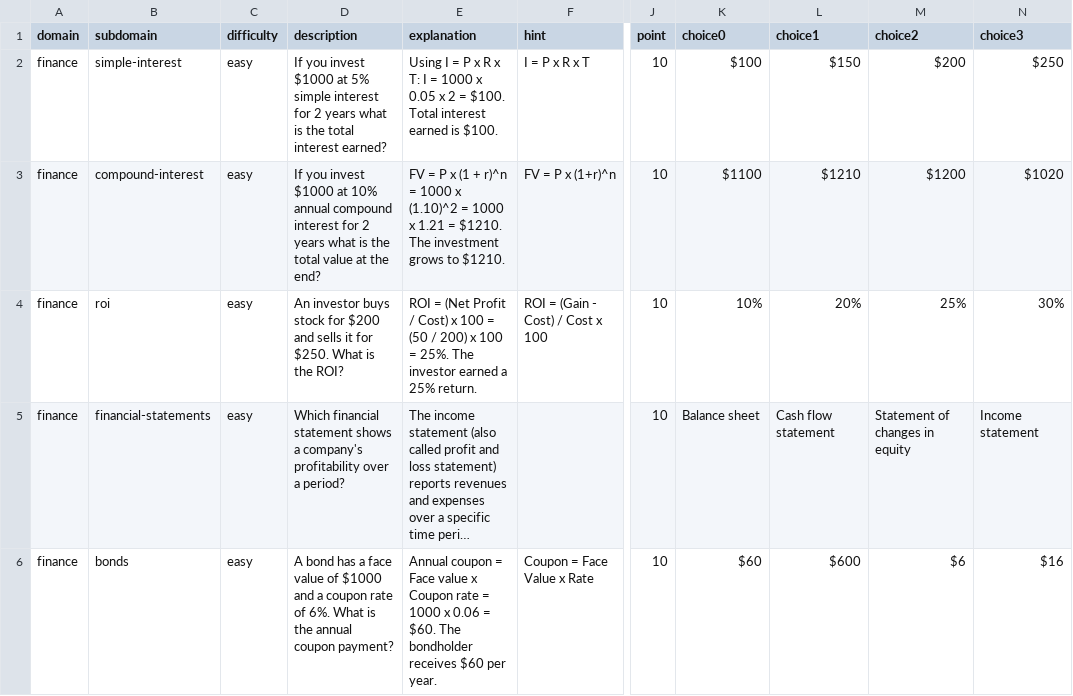
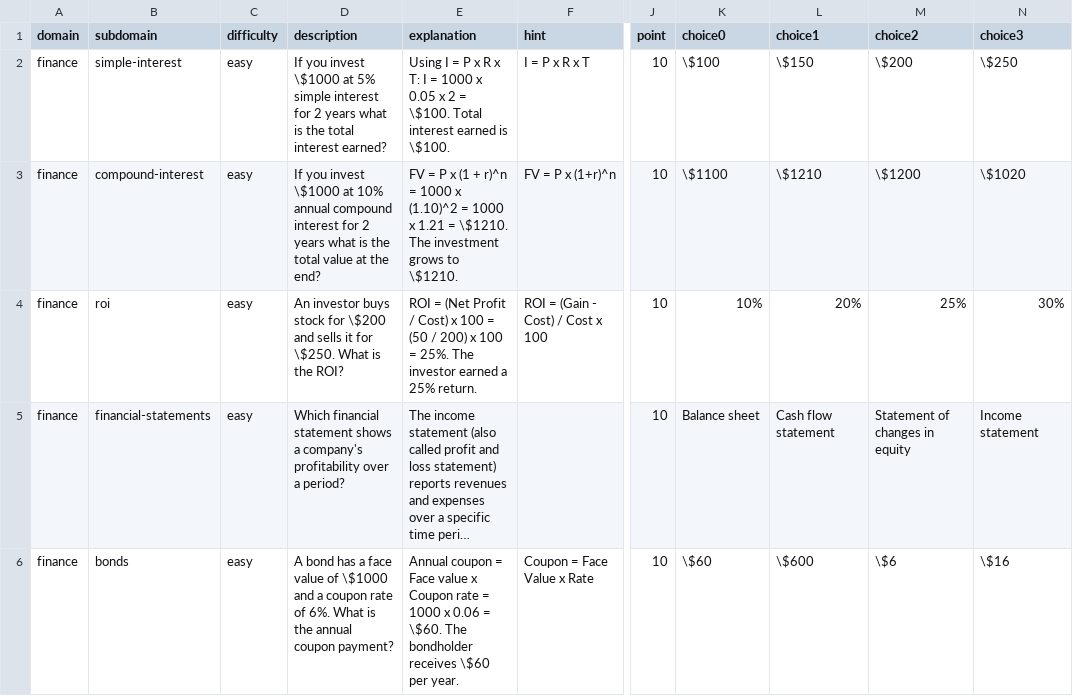
Before and after one commit to nin827/CSVQuiz, a CSV file: data/finance_02.csv, drawn as a sheet; only a part is shown, gaps mark what is left out; long unchanged cells end in …; the diff covers the shown part only; the diff names each change by its address in the sheet, - before the commit and + after, or states it on an @@ line.

```diff
--- a/data/finance_02.csv
+++ b/data/finance_02.csv
-D2 (description): …you invest $1000 at 5%…
+D2 (description): …you invest \$1000 at 5%…
-E2 (explanation): …2 = $100. Total interest earned is $100.
+E2 (explanation): …2 = \$100. Total interest earned is \$100.
-K2 (choice0): $100
+K2 (choice0): \$100
-L2 (choice1): $150
+L2 (choice1): \$150
-M2 (choice2): $200
+M2 (choice2): \$200
-N2 (choice3): $250
+N2 (choice3): \$250
-D3 (description): …you invest $1000 at 10%…
+D3 (description): …you invest \$1000 at 10%…
-E3 (explanation): …1.21 = $1210. The investment grows to $1210.
+E3 (explanation): …1.21 = \$1210. The investment grows to \$1210.
-K3 (choice0): $1100
+K3 (choice0): \$1100
-L3 (choice1): $1210
+L3 (choice1): \$1210
-M3 (choice2): $1200
+M3 (choice2): \$1200
-N3 (choice3): $1020
+N3 (choice3): \$1020
-D4 (description): …stock for $200 and sells it for $250. What is…
+D4 (description): …stock for \$200 and sells it for \$250. What is…
-D6 (description): …value of $1000 and a…
+D6 (description): …value of \$1000 and a…
-E6 (explanation): …0.06 = $60. The bondholder receives $60 per year.
+E6 (explanation): …0.06 = \$60. The bondholder receives \$60 per year.
-K6 (choice0): $60
+K6 (choice0): \$60
-L6 (choice1): $600
+L6 (choice1): \$600
-M6 (choice2): $6
+M6 (choice2): \$6
-N6 (choice3): $16
+N6 (choice3): \$16
```
Also changed, not shown: 57 edited cells elsewhere in this file, data/_manifest.csv, data/accounting_03.csv, 22 other files.
